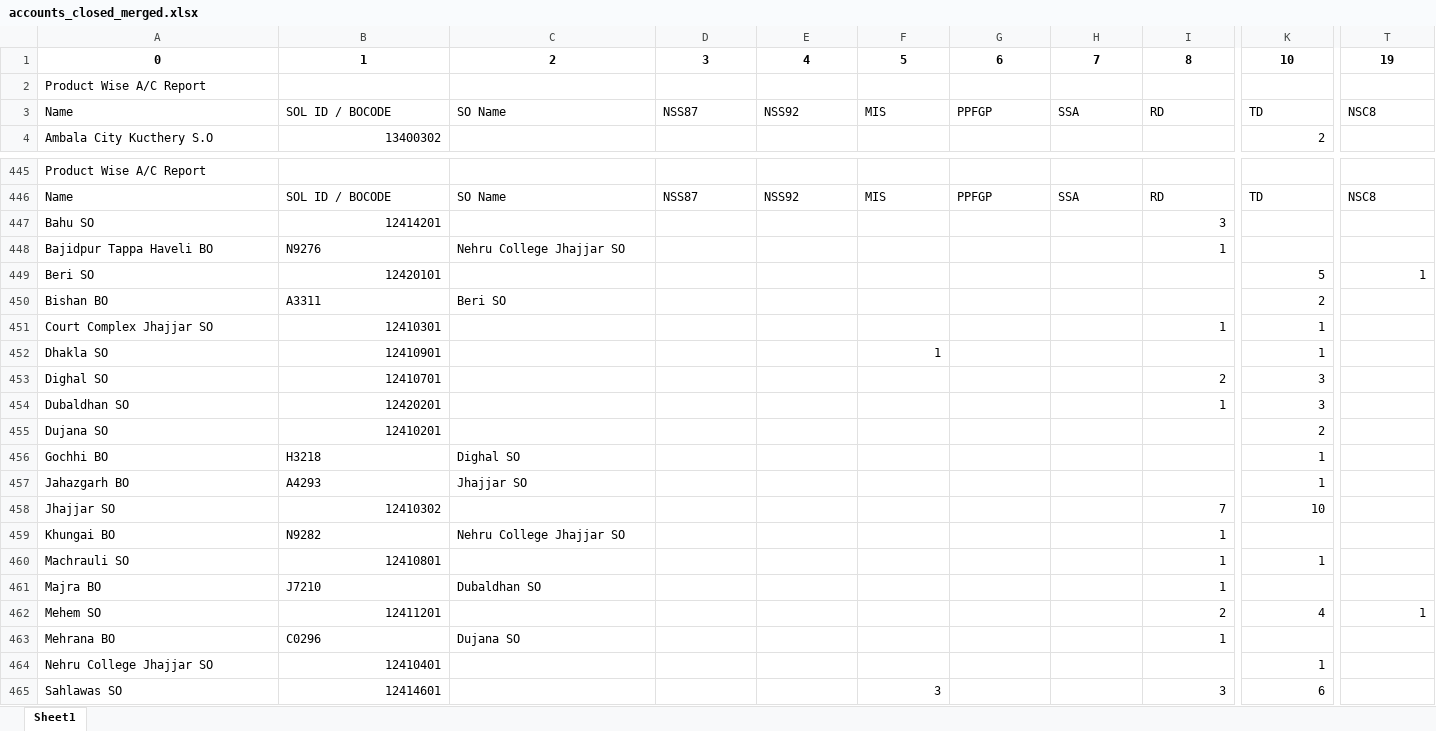
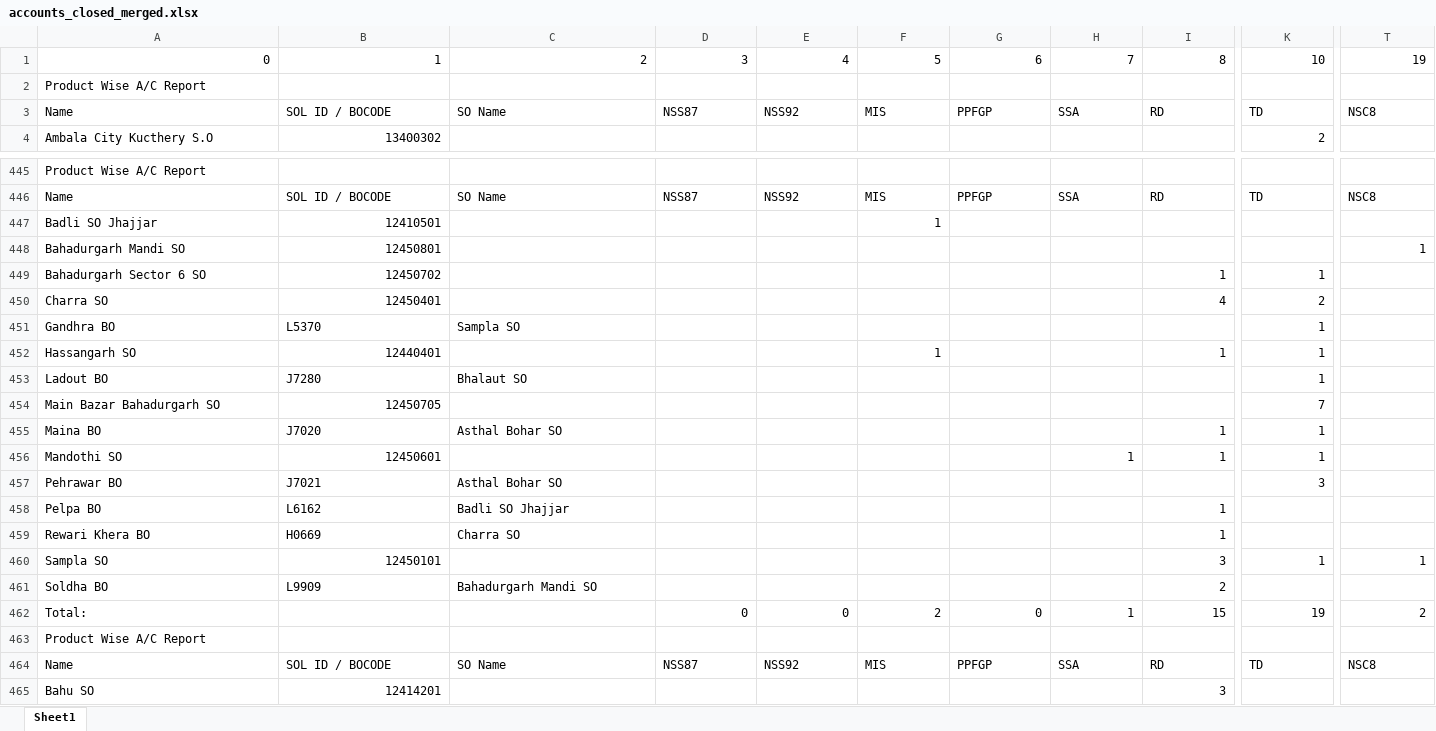
Before and after one commit to vcharyanaco-tech/BO-dashboard, an Excel workbook: data/exports/accounts_closed_merged.xlsx, sheet Sheet1, drawn as a sheet; only a part is shown, gaps mark what is left out; the shorter side is filled out with more unchanged rows; values as stored, in another font and other column widths than the file's, no borders; rows hold the shown columns only; the diff covers the shown part only; the diff names each change by its address in the sheet, - before the commit and + after, or states it on an @@ line.

```diff
--- a/data/exports/accounts_closed_merged.xlsx (sheet Sheet1)
+++ b/data/exports/accounts_closed_merged.xlsx (sheet Sheet1)
@@ A1:T1 bold: on → off, alignment: center → right @@
+row 447: Badli SO Jhajjar | 12410501 |  |  |  | 1
+row 448: Bahadurgarh Mandi SO | 12450801 |  |  |  |  |  |  |  |  | 1
+row 449: Bahadurgarh Sector 6 SO | 12450702 |  |  |  |  |  |  | 1 | 1
+row 450: Charra SO | 12450401 |  |  |  |  |  |  | 4 | 2
+row 451: Gandhra BO | L5370 | Sampla SO |  |  |  |  |  |  | 1
+row 452: Hassangarh SO | 12440401 |  |  |  | 1 |  |  | 1 | 1
+row 453: Ladout BO | J7280 | Bhalaut SO |  |  |  |  |  |  | 1
+row 454: Main Bazar Bahadurgarh SO | 12450705 |  |  |  |  |  |  |  | 7
+row 455: Maina BO | J7020 | Asthal Bohar SO |  |  |  |  |  | 1 | 1
+row 456: Mandothi SO | 12450601 |  |  |  |  |  | 1 | 1 | 1
+row 457: Pehrawar BO | J7021 | Asthal Bohar SO |  |  |  |  |  |  | 3
+row 458: Pelpa BO | L6162 | Badli SO Jhajjar |  |  |  |  |  | 1
+row 459: Rewari Khera BO | H0669 | Charra SO |  |  |  |  |  | 1
+row 460: Sampla SO | 12450101 |  |  |  |  |  |  | 3 | 1 | 1
+row 461: Soldha BO | L9909 | Bahadurgarh Mandi SO |  |  |  |  |  | 2
+row 462: Total: |  |  | 0 | 0 | 2 | 0 | 1 | 15 | 19 | 2
+row 463: Product Wise A/C Report
+row 464: Name | SOL ID / BOCODE | SO Name | NSS87 | NSS92 | MIS | PPFGP | SSA | RD | TD | NSC8
```
Also changed, not shown: cell formats elsewhere in this sheet, data/dashboard_data.xlsx, data/exports/accounts_opened_merged.xlsx, 1 other file.
